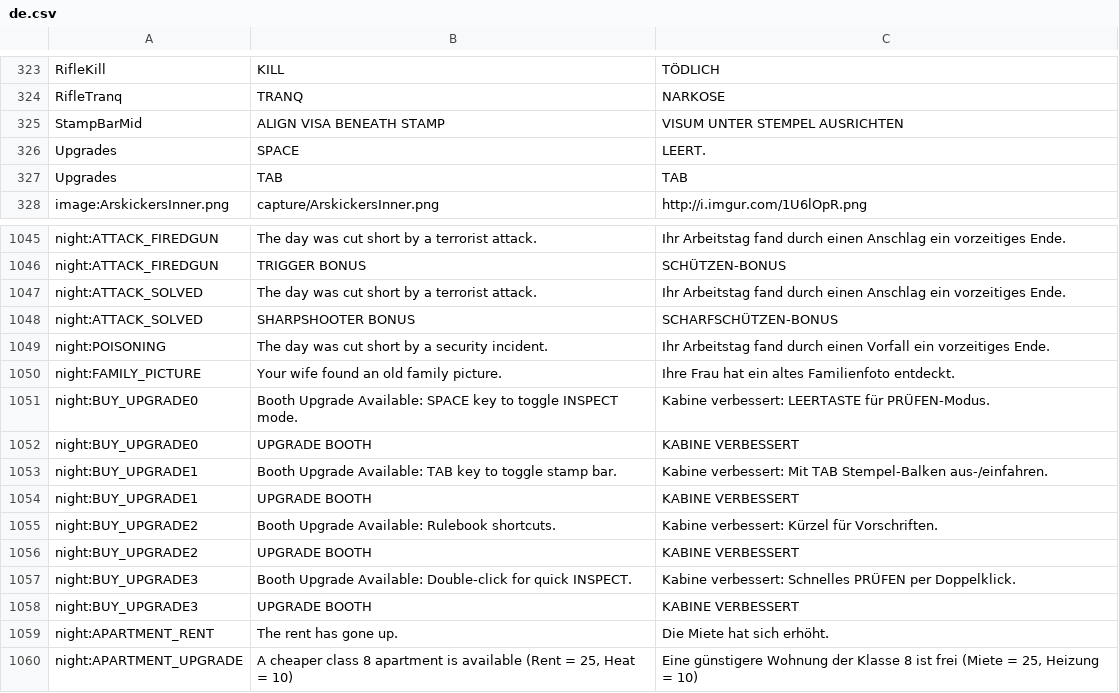
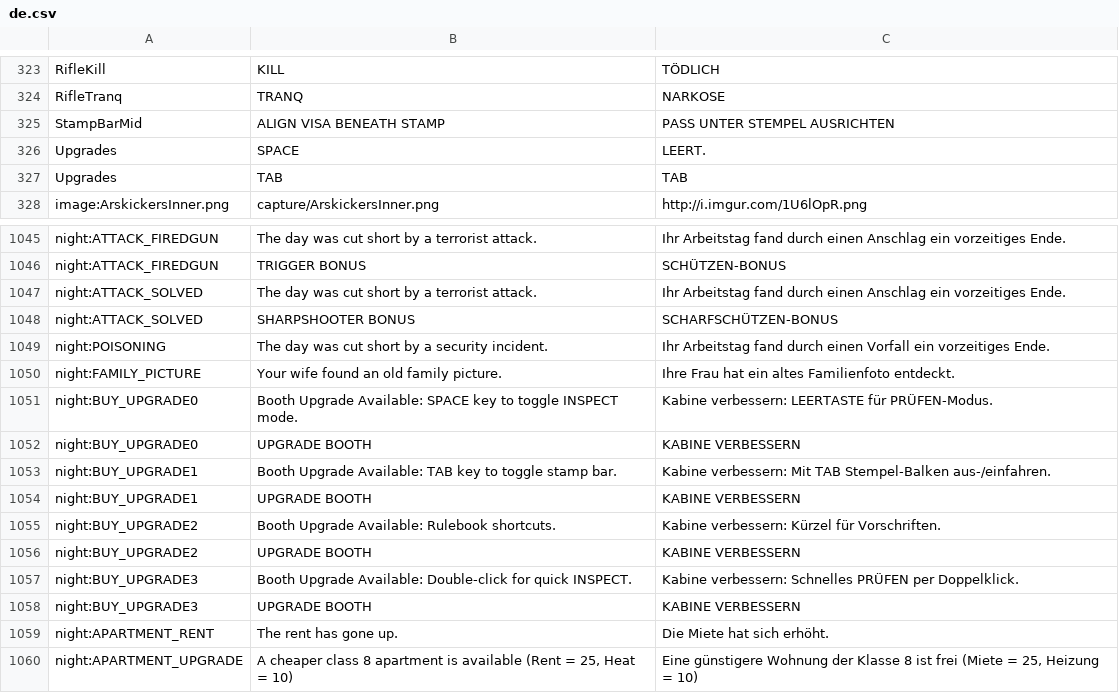
Before and after one commit to PapersPleaseLoc/Loc, a CSV file: de.csv, drawn as a sheet; only a part is shown, gaps mark what is left out; the diff names each change by its address in the sheet, - before the commit and + after, or states it on an @@ line.

Commit message:
Updates 6676d4a3-5ae2-4f7a-ad76-9af5077369d3

```diff
--- a/de.csv
+++ b/de.csv
-C325: VISUM UNTER STEMPEL AUSRICHTEN
+C325: PASS UNTER STEMPEL AUSRICHTEN
-C1051: Kabine verbessert: LEERTASTE für…
+C1051: Kabine verbessern: LEERTASTE für…
-C1052: KABINE VERBESSERT
+C1052: KABINE VERBESSERN
-C1053: Kabine verbessert: Mit TAB…
+C1053: Kabine verbessern: Mit TAB…
-C1054: KABINE VERBESSERT
+C1054: KABINE VERBESSERN
-C1055: Kabine verbessert: Kürzel für Vorschriften.
+C1055: Kabine verbessern: Kürzel für Vorschriften.
-C1056: KABINE VERBESSERT
+C1056: KABINE VERBESSERN
-C1057: Kabine verbessert: Schnelles PRÜFEN…
+C1057: Kabine verbessern: Schnelles PRÜFEN…
-C1058: KABINE VERBESSERT
+C1058: KABINE VERBESSERN
```
